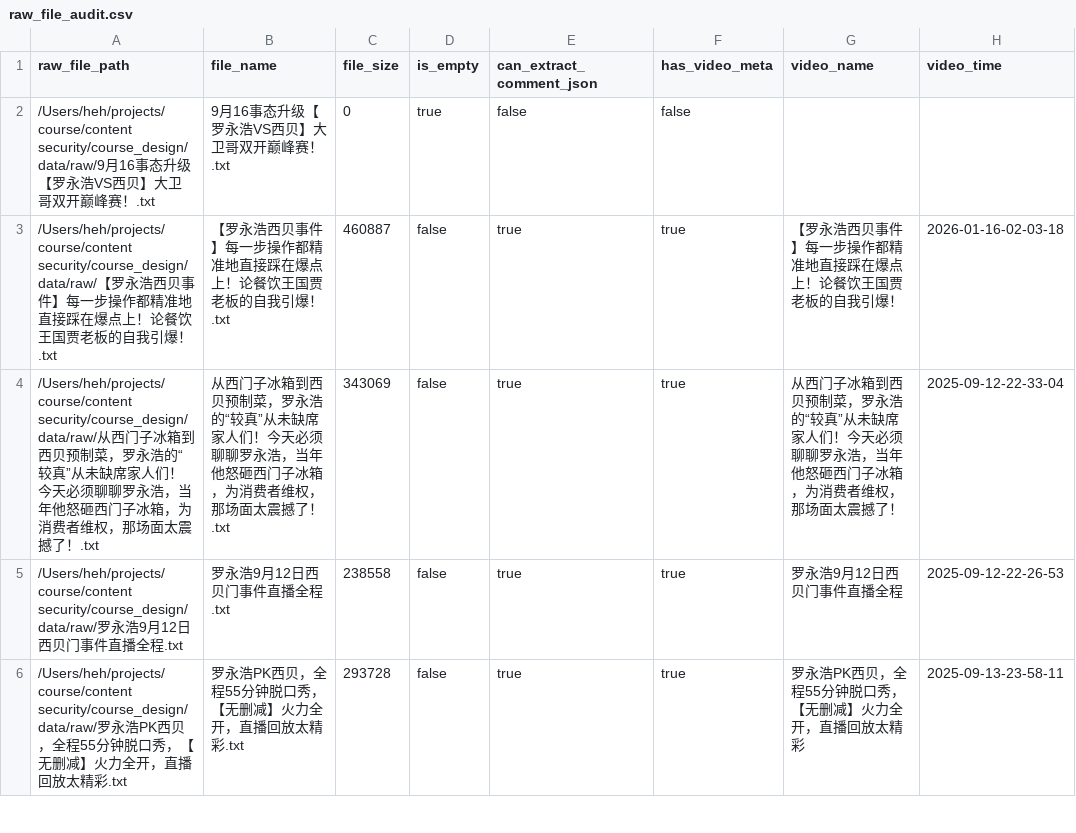
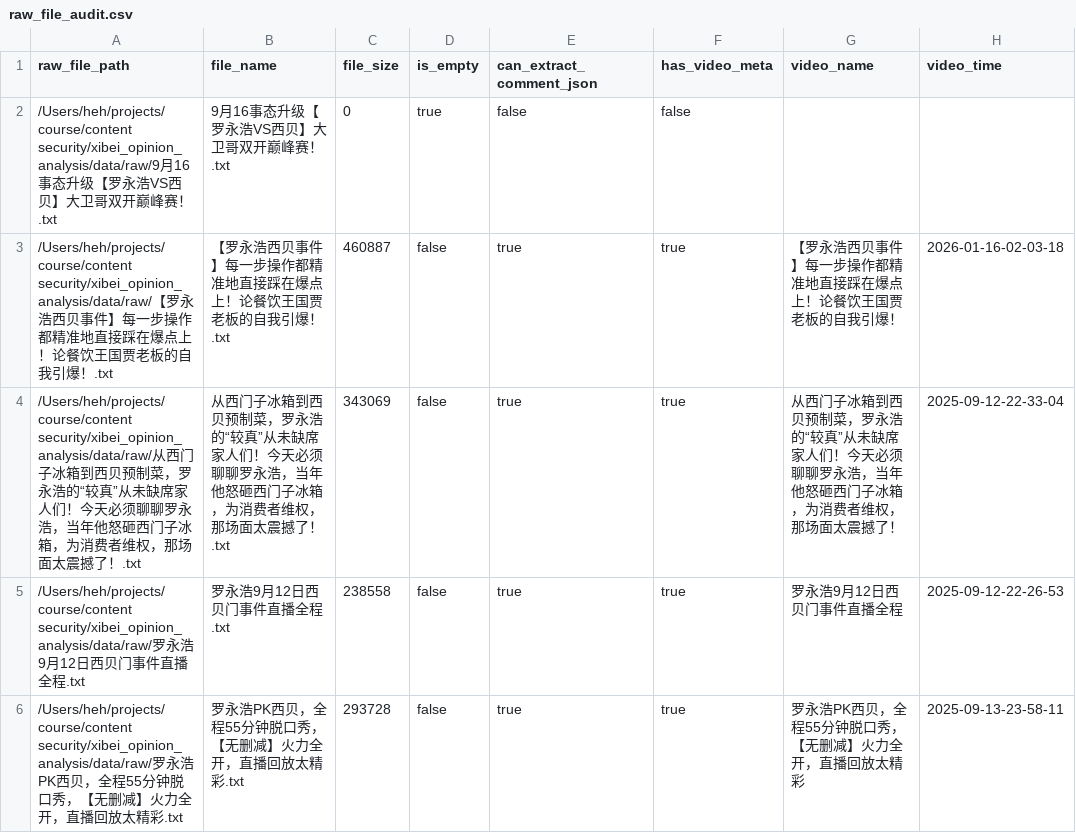
Before and after one commit to HehInfra/xibei_opinion_analysis, a CSV file: data/interim/raw_file_audit.csv, drawn as a sheet; only a part is shown; the diff covers the shown part only; the diff names each change by its address in the sheet, - before the commit and + after, or states it on an @@ line.

```diff
--- a/data/interim/raw_file_audit.csv
+++ b/data/interim/raw_file_audit.csv
-A2 (raw_file_path): /Users/heh/projects/course/content security/course_design/data/raw/9月16…
+A2 (raw_file_path): /Users/heh/projects/course/content security/xibei_opinion_analysis/data/raw/9月16…
-A3 (raw_file_path): /Users/heh/projects/course/content security/course_design/data/raw/【罗…
+A3 (raw_file_path): /Users/heh/projects/course/content security/xibei_opinion_analysis/data/raw/【罗…
-A4 (raw_file_path): /Users/heh/projects/course/content security/course_design/data/raw/从西门子…
+A4 (raw_file_path): /Users/heh/projects/course/content security/xibei_opinion_analysis/data/raw/从西门子…
-A5 (raw_file_path): /Users/heh/projects/course/content security/course_design/data/raw/罗永…
+A5 (raw_file_path): /Users/heh/projects/course/content security/xibei_opinion_analysis/data/raw/罗永…
-A6 (raw_file_path): /Users/heh/projects/course/content security/course_design/data/raw/罗永…
+A6 (raw_file_path): /Users/heh/projects/course/content security/xibei_opinion_analysis/data/raw/罗永…
```
Also changed, not shown: 12 edited cells elsewhere in this file, data/interim/raw_records.csv, data/layer1/sources.csv, 21 other files.
